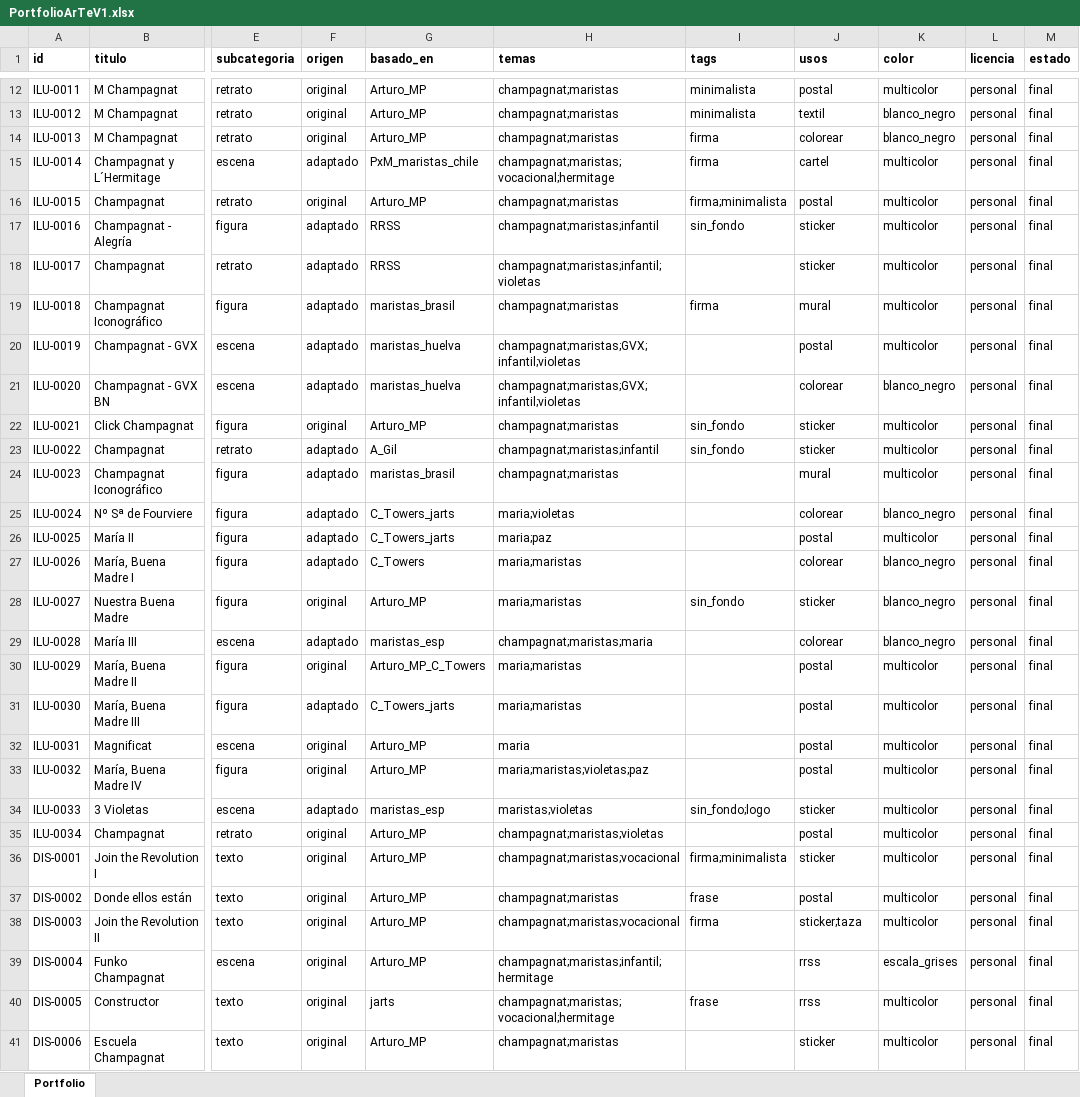
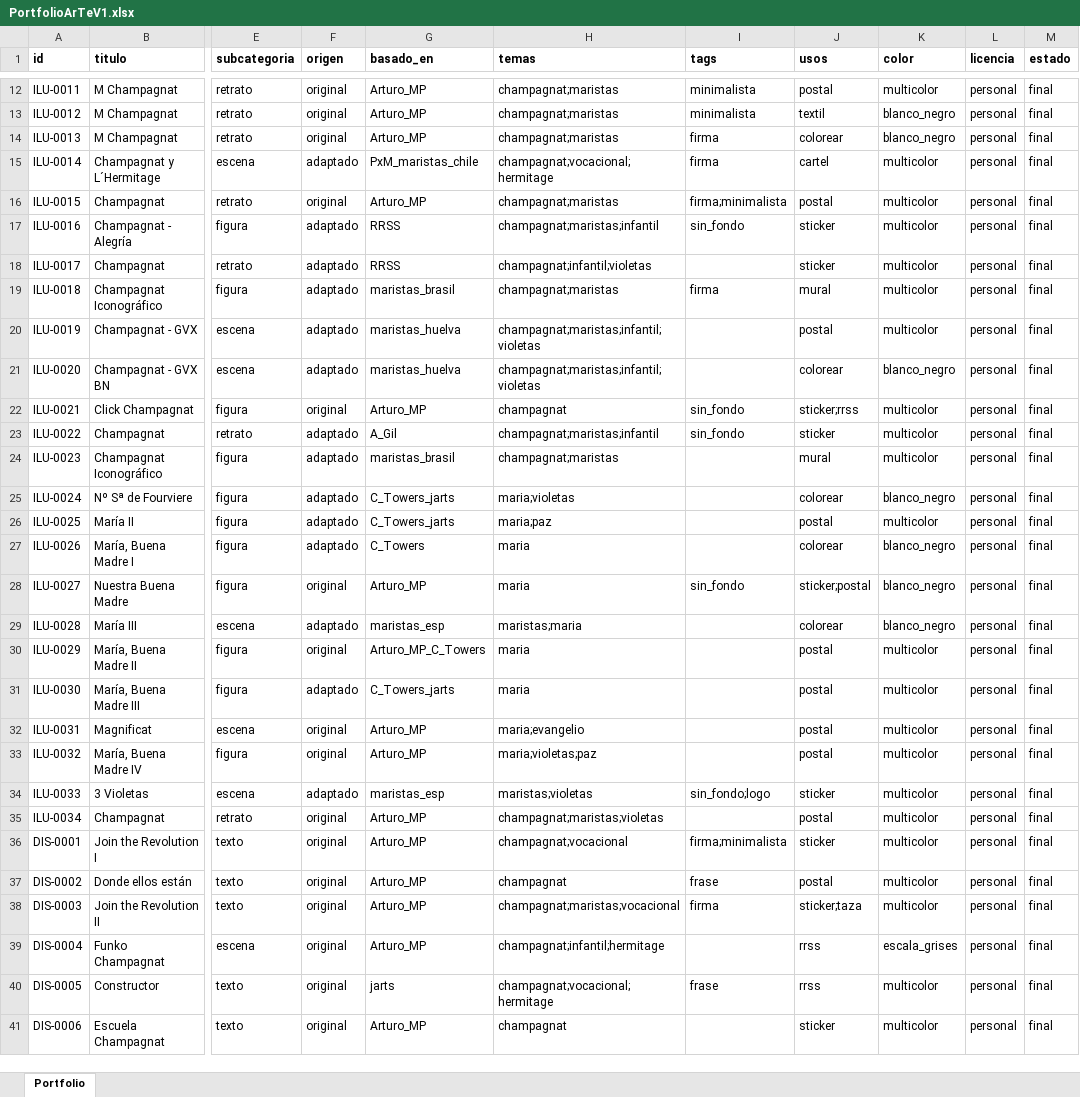
Before and after one commit to dmrpvcjdy9-sudo/marist_art, an Excel workbook: data/PortfolioArTeV1.xlsx, sheet Portfolio, drawn as a sheet; only a part is shown, gaps mark what is left out; values as stored, in another font and other column widths than the file's, no borders; the diff covers the shown part only; the diff names each change by its address in the sheet, - before the commit and + after, or states it on an @@ line.

```diff
--- a/data/PortfolioArTeV1.xlsx (sheet Portfolio)
+++ b/data/PortfolioArTeV1.xlsx (sheet Portfolio)
-H15 (temas): champagnat;maristas;vocacional;hermitage
+H15 (temas): champagnat;vocacional;hermitage
-H18 (temas): champagnat;maristas;infantil;violetas
+H18 (temas): champagnat;infantil;violetas
-H20:H21 (temas): champagnat;maristas;GVX;infantil;violetas
+H20:H21 (temas): champagnat;maristas;infantil;violetas
-H22 (temas): champagnat;maristas
+H22 (temas): champagnat
-J22 (usos): sticker
+J22 (usos): sticker;rrss
-H27:H28 (temas): maria;maristas
+H27:H28 (temas): maria
-J28 (usos): sticker
+J28 (usos): sticker;postal
-H29 (temas): champagnat;maristas;maria
+H29 (temas): maristas;maria
-H30:H31 (temas): maria;maristas
+H30:H31 (temas): maria
-H32 (temas): maria
+H32 (temas): maria;evangelio
-H33 (temas): maria;maristas;violetas;paz
+H33 (temas): maria;violetas;paz
-H36 (temas): champagnat;maristas;vocacional
+H36 (temas): champagnat;vocacional
-H37 (temas): champagnat;maristas
+H37 (temas): champagnat
-H39 (temas): champagnat;maristas;infantil;hermitage
+H39 (temas): champagnat;infantil;hermitage
-H40 (temas): champagnat;maristas;vocacional;hermitage
+H40 (temas): champagnat;vocacional;hermitage
-H41 (temas): champagnat;maristas
+H41 (temas): champagnat
```
Also changed, not shown: 9 added rows and 70 edited cells elsewhere in this sheet, 21 other files.
